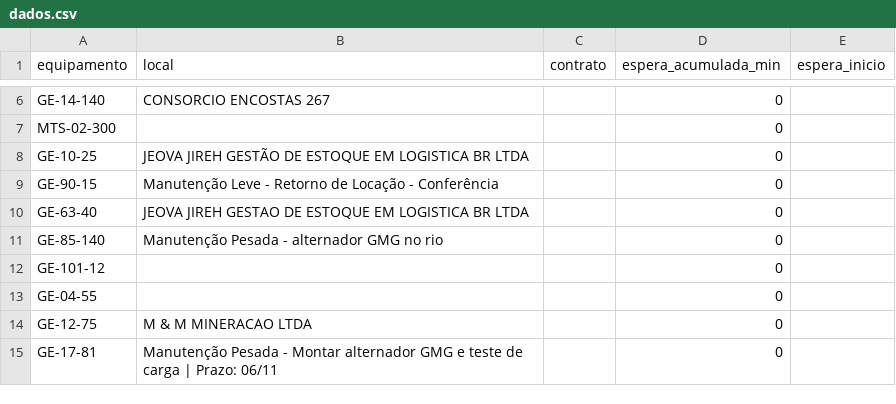
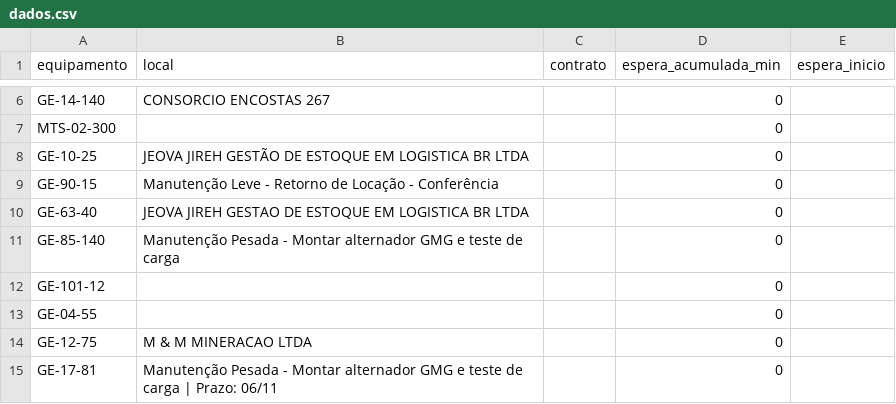
Before and after one commit to milwardarthur-prog/testemanut, a CSV file: dados.csv, drawn as a sheet; only a part is shown, gaps mark what is left out.

Commit message:
Atualização automática via SiteManut

```diff
--- a/dados.csv
+++ b/dados.csv
@@ -10,3 +10,3 @@ GE-90-15,Manutenção Leve - Retorno de Locação - Conferência,,0,
 GE-63-40,JEOVA JIREH GESTAO DE ESTOQUE EM LOGISTICA BR LTDA,,0,
-GE-85-140,Manutenção Pesada - alternador GMG no rio,,0,
+GE-85-140,Manutenção Pesada - Montar alternador GMG e teste de carga,,0,
 GE-101-12,,,0,
```
